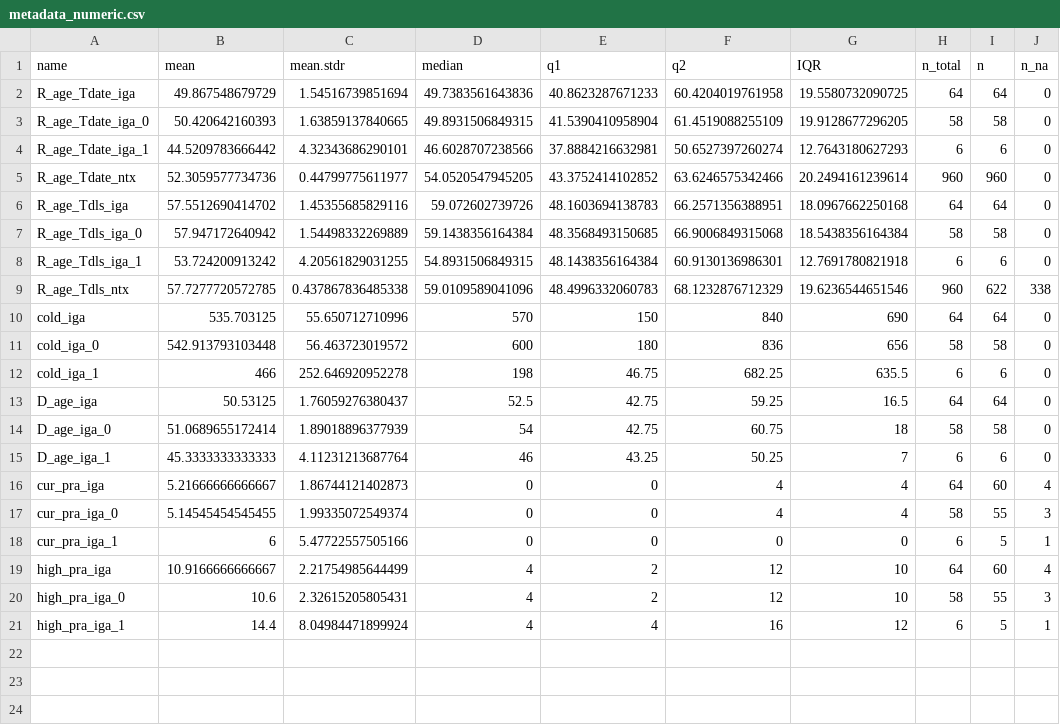
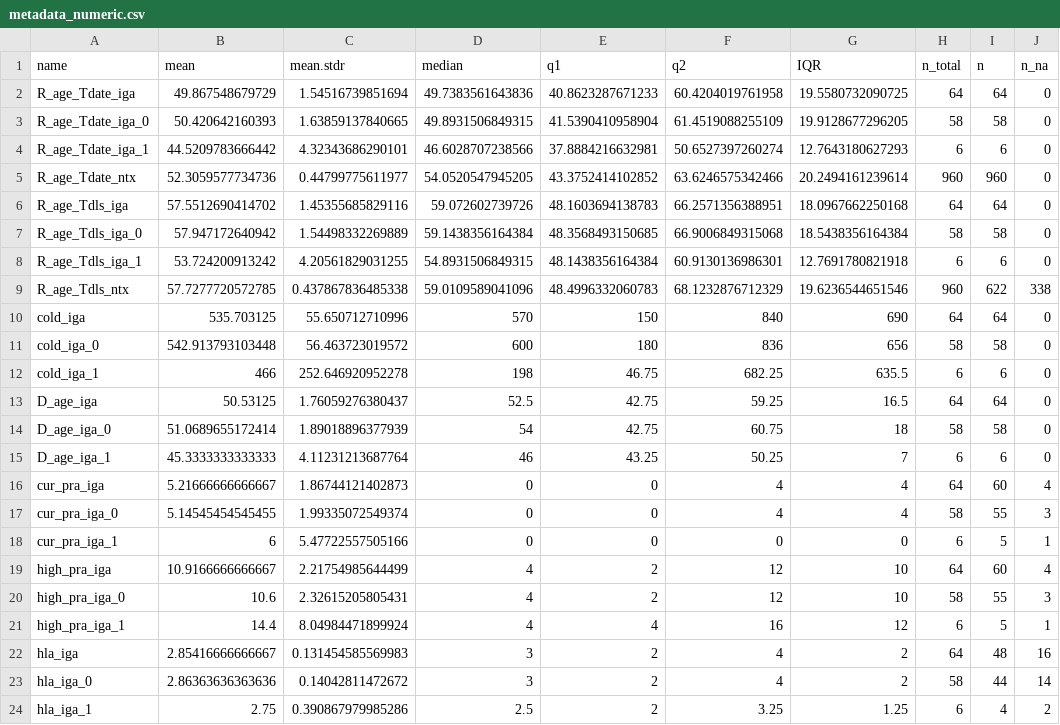
Before and after one commit to mms1410/LDA_NTX-IGA, a CSV file: assets/csv/metadata_numeric.csv, drawn as a sheet.

```diff
--- a/assets/csv/metadata_numeric.csv
+++ b/assets/csv/metadata_numeric.csv
@@ -21 +21,4 @@ high_pra_iga_0,10.6,2.32615205805431,4,2,12,10,58,55,3
 high_pra_iga_1,14.4,8.04984471899924,4,4,16,12,6,5,1
+hla_iga,2.85416666666667,0.131454585569983,3,2,4,2,64,48,16
+hla_iga_0,2.86363636363636,0.14042811472672,3,2,4,2,58,44,14
+hla_iga_1,2.75,0.390867979985286,2.5,2,3.25,1.25,6,4,2
```
Also changed, not shown: 1 other file.
